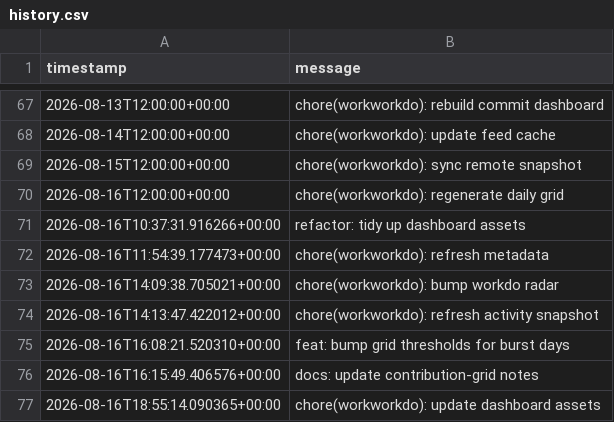
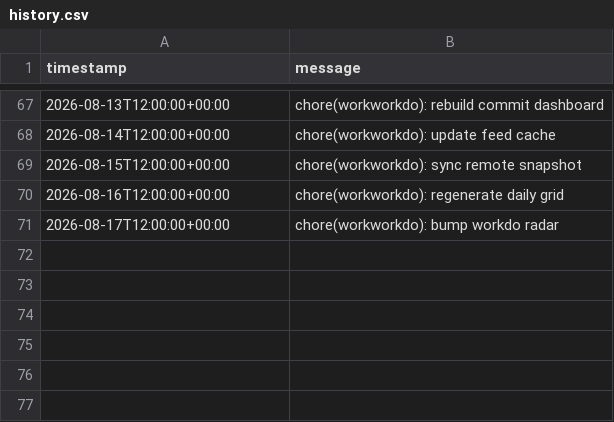
Before and after one commit to glcskl/workworkdo, a CSV file: data/history.csv, drawn as a sheet; only a part is shown, gaps mark what is left out.

Commit message:
chore(workworkdo): bump workdo radar

```diff
--- a/data/history.csv
+++ b/data/history.csv
@@ -70,8 +70,2 @@ timestamp,message
 2026-08-16T12:00:00+00:00,chore(workworkdo): regenerate daily grid
-2026-08-16T10:37:31.916266+00:00,refactor: tidy up dashboard assets
-2026-08-16T11:54:39.177473+00:00,chore(workworkdo): refresh metadata
-2026-08-16T14:09:38.705021+00:00,chore(workworkdo): bump workdo radar
-2026-08-16T14:13:47.422012+00:00,chore(workworkdo): refresh activity snapshot
-2026-08-16T16:08:21.520310+00:00,feat: bump grid thresholds for burst days
-2026-08-16T16:15:49.406576+00:00,docs: update contribution-grid notes
-2026-08-16T18:55:14.090365+00:00,chore(workworkdo): update dashboard assets
+2026-08-17T12:00:00+00:00,chore(workworkdo): bump workdo radar
```
